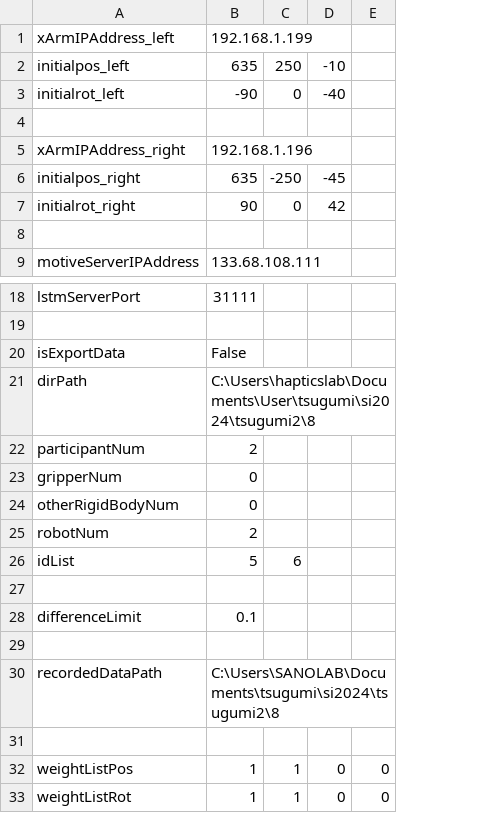
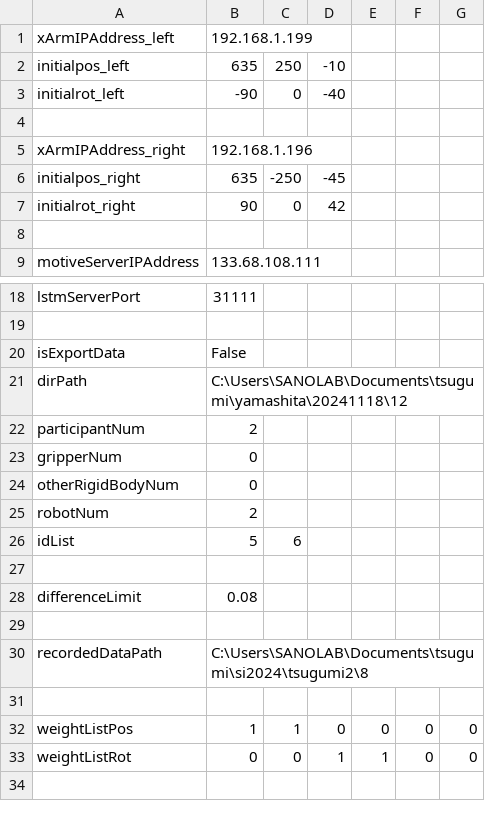
Before and after one commit to clz13087/skill-transfer, a CSV file: config/settings.csv, drawn as a sheet; only a part is shown, gaps mark what is left out; the diff names each change by its address in the sheet, - before the commit and + after, or states it on an @@ line.

```diff
--- a/config/settings.csv
+++ b/config/settings.csv
+column E, rows 32-33: 0 | 1
+column G, rows 32-33: 0 | 0
-B21: C:\Users\hapticslab\Documents\User\tsugumi\si2024\tsugumi2\8
+B21: C:\Users\SANOLAB\Documents\tsugumi\yamashita\20241118\12
-B28: 0.1
+B28: 0.08
-B33: 1
+B33: 0
-C33: 1
+C33: 0
-D33: 0
+D33: 1
```
Also changed, not shown: 1 other file.
